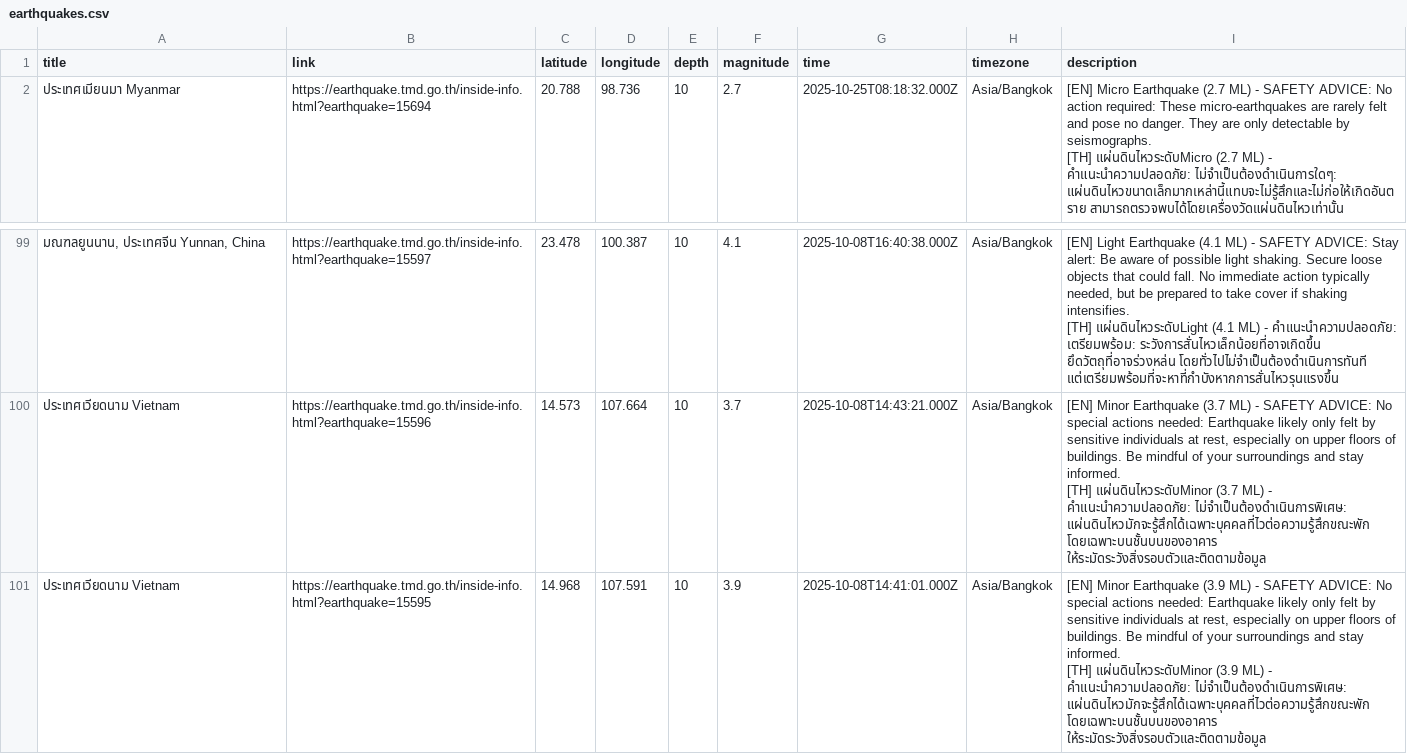
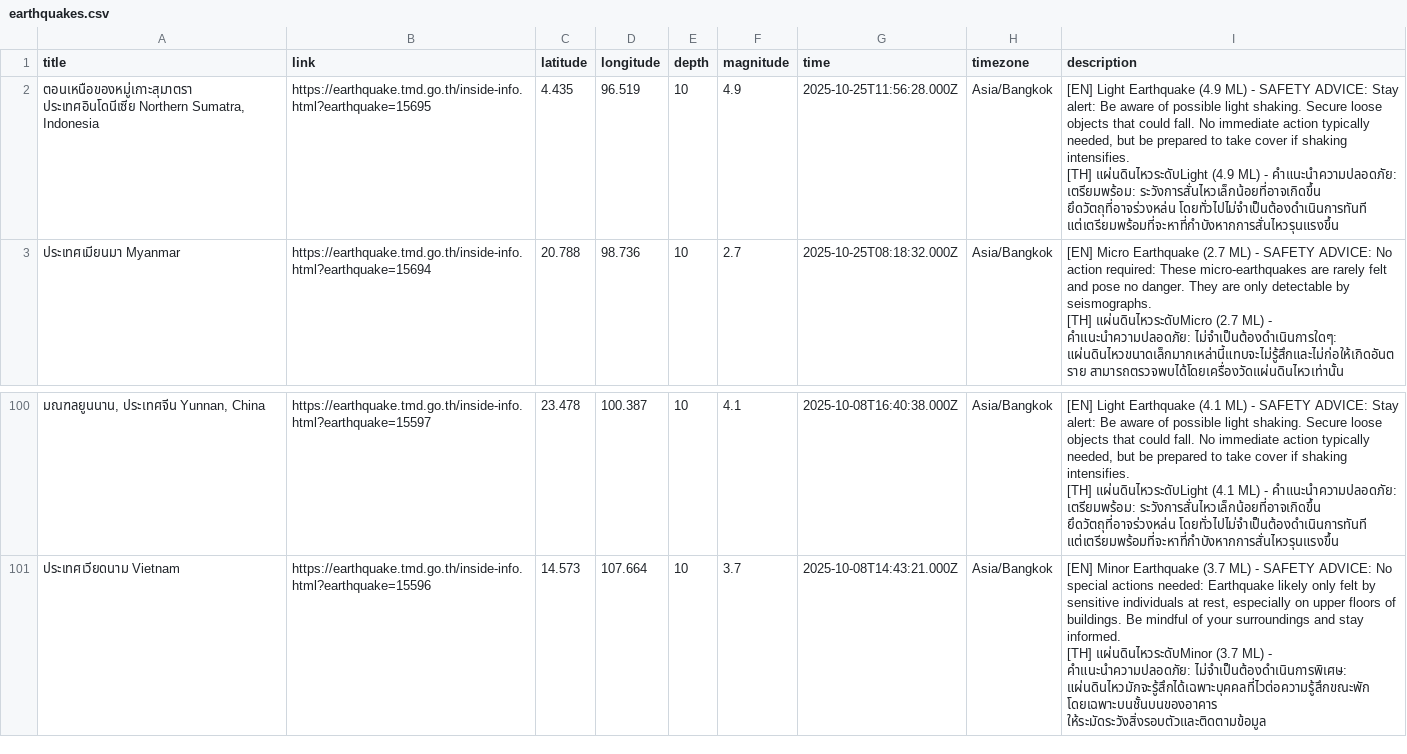
Before and after one commit to Pittawat2542/thailand-earthquake-visualizer, a CSV file: data/earthquakes.csv, drawn as a sheet; only a part is shown, gaps mark what is left out.

```diff
--- a/data/earthquakes.csv
+++ b/data/earthquakes.csv
@@ -1,2 +1,5 @@
 title,link,latitude,longitude,depth,magnitude,time,timezone,description
+"ตอนเหนือของหมู่เกาะสุมาตรา ประเทศอินโดนีเซีย Northern Sumatra, Indonesia",https://earthquake.tmd.go.th/inside-info.html?earthquake=15695,4.435,96.519,10,4.9,2025-10-25T11:56:28.000Z,Asia/Bangkok,"[EN] Light Earthquake (4.9 ML) - SAFETY ADVICE: Stay alert: Be aware of possible light shaking. Secure loose objects that could fall. No immediate action typically needed, but be prepared to take cover if shaking intensifies.
+
+[TH] แผ่นดินไหวระดับLight (4.9 ML) - คำแนะนำความปลอดภัย: เตรียมพร้อม: ระวังการสั่นไหวเล็กน้อยที่อาจเกิดขึ้น ยึดวัตถุที่อาจร่วงหล่น โดยทั่วไปไม่จำเป็นต้องดำเนินการทันที แต่เตรียมพร้อมที่จะหาที่กำบังหากการสั่นไหวรุนแรงขึ้น"
 "ประเทศเมียนมา Myanmar",https://earthquake.tmd.go.th/inside-info.html?earthquake=15694,20.788,98.736,10,2.7,2025-10-25T08:18:32.000Z,Asia/Bangkok,"[EN] Micro Earthquake (2.7 ML) - SAFETY ADVICE: No action required: These micro-earthquakes are rarely felt and pose no danger. They are only detectable by seismographs.
@@ -298,4 +301 @@ title,link,latitude,longitude,depth,magnitude,time,timezone,description
 [TH] แผ่นดินไหวระดับMinor (3.7 ML) - คำแนะนำความปลอดภัย: ไม่จำเป็นต้องดำเนินการพิเศษ: แผ่นดินไหวมักจะรู้สึกได้เฉพาะบุคคลที่ไวต่อความรู้สึกขณะพัก โดยเฉพาะบนชั้นบนของอาคาร ให้ระมัดระวังสิ่งรอบตัวและติดตามข้อมูล"
-"ประเทศเวียดนาม Vietnam",https://earthquake.tmd.go.th/inside-info.html?earthquake=15595,14.968,107.591,10,3.9,2025-10-08T14:41:01.000Z,Asia/Bangkok,"[EN] Minor Earthquake (3.9 ML) - SAFETY ADVICE: No special actions needed: Earthquake likely only felt by sensitive individuals at rest, especially on upper floors of buildings. Be mindful of your surroundings and stay informed.
-
-[TH] แผ่นดินไหวระดับMinor (3.9 ML) - คำแนะนำความปลอดภัย: ไม่จำเป็นต้องดำเนินการพิเศษ: แผ่นดินไหวมักจะรู้สึกได้เฉพาะบุคคลที่ไวต่อความรู้สึกขณะพัก โดยเฉพาะบนชั้นบนของอาคาร ให้ระมัดระวังสิ่งรอบตัวและติดตามข้อมูล"
```
Also changed, not shown: 2 other files.
